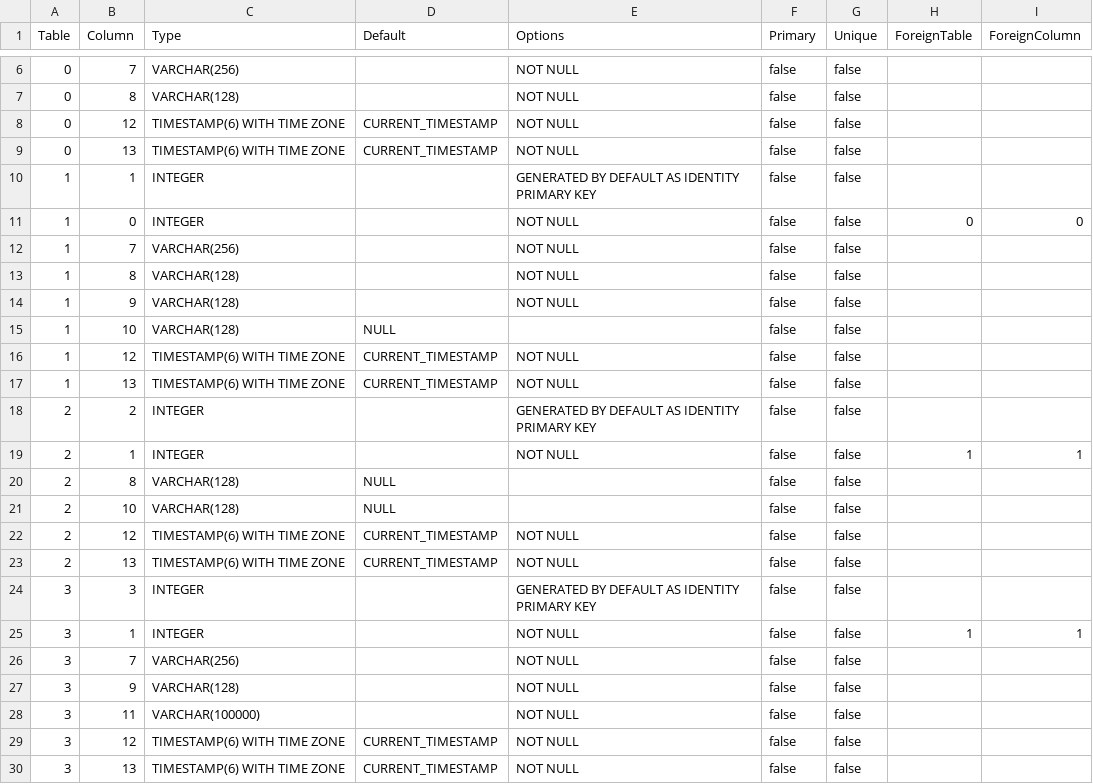
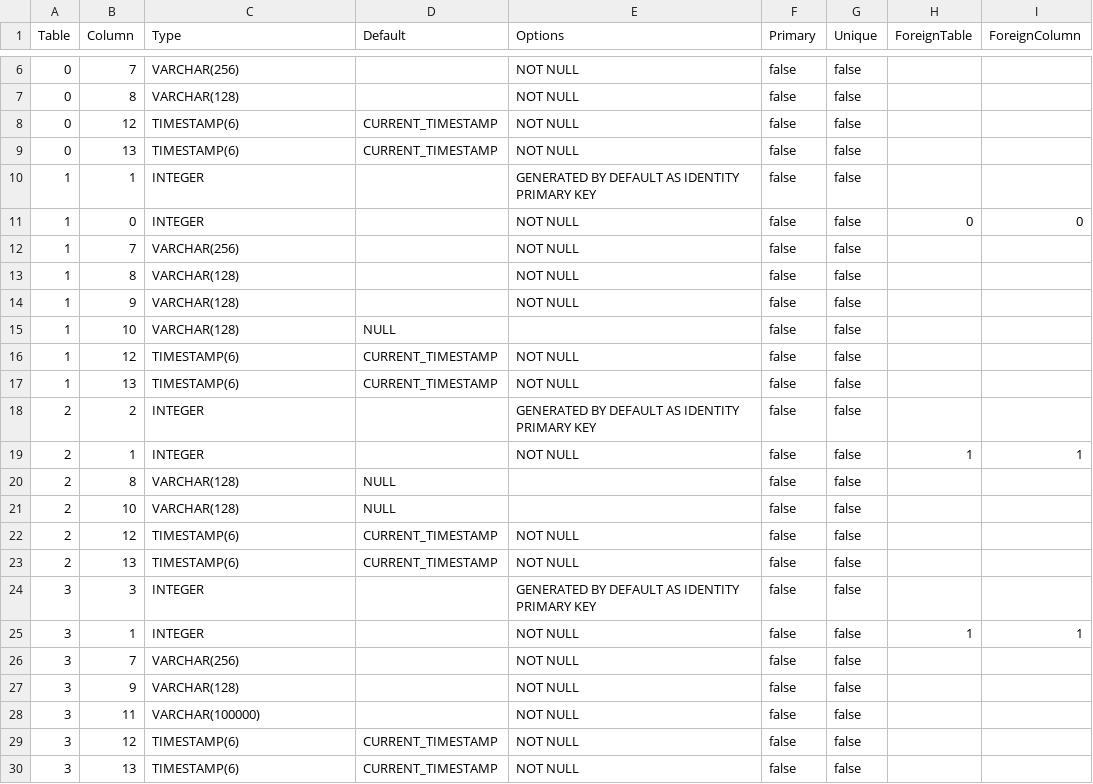
Before and after one commit to prrvchr/vCardOOo, a CSV file: vCardOOo/hsqldb/TableColumn.csv, drawn as a sheet; only a part is shown, gaps mark what is left out.

Commit message:
CardSync.jar Fix

```diff
--- a/vCardOOo/hsqldb/TableColumn.csv
+++ b/vCardOOo/hsqldb/TableColumn.csv
@@ -7,4 +7,4 @@ Table|Column|Type|Default|Options|Primary|Unique|ForeignTable|ForeignColumn
 0|8|VARCHAR(128)||NOT NULL|false|false||
-0|12|TIMESTAMP(6) WITH TIME ZONE|CURRENT_TIMESTAMP|NOT NULL|false|false||
-0|13|TIMESTAMP(6) WITH TIME ZONE|CURRENT_TIMESTAMP|NOT NULL|false|false||
+0|12|TIMESTAMP(6)|CURRENT_TIMESTAMP|NOT NULL|false|false||
+0|13|TIMESTAMP(6)|CURRENT_TIMESTAMP|NOT NULL|false|false||
 1|1|INTEGER||GENERATED BY DEFAULT AS IDENTITY PRIMARY KEY|false|false||
@@ -15,4 +15,4 @@ Table|Column|Type|Default|Options|Primary|Unique|ForeignTable|ForeignColumn
 1|10|VARCHAR(128)|NULL||false|false||
-1|12|TIMESTAMP(6) WITH TIME ZONE|CURRENT_TIMESTAMP|NOT NULL|false|false||
-1|13|TIMESTAMP(6) WITH TIME ZONE|CURRENT_TIMESTAMP|NOT NULL|false|false||
+1|12|TIMESTAMP(6)|CURRENT_TIMESTAMP|NOT NULL|false|false||
+1|13|TIMESTAMP(6)|CURRENT_TIMESTAMP|NOT NULL|false|false||
 2|2|INTEGER||GENERATED BY DEFAULT AS IDENTITY PRIMARY KEY|false|false||
@@ -21,4 +21,4 @@ Table|Column|Type|Default|Options|Primary|Unique|ForeignTable|ForeignColumn
 2|10|VARCHAR(128)|NULL||false|false||
-2|12|TIMESTAMP(6) WITH TIME ZONE|CURRENT_TIMESTAMP|NOT NULL|false|false||
-2|13|TIMESTAMP(6) WITH TIME ZONE|CURRENT_TIMESTAMP|NOT NULL|false|false||
+2|12|TIMESTAMP(6)|CURRENT_TIMESTAMP|NOT NULL|false|false||
+2|13|TIMESTAMP(6)|CURRENT_TIMESTAMP|NOT NULL|false|false||
 3|3|INTEGER||GENERATED BY DEFAULT AS IDENTITY PRIMARY KEY|false|false||
@@ -28,3 +28,3 @@ Table|Column|Type|Default|Options|Primary|Unique|ForeignTable|ForeignColumn
 3|11|VARCHAR(100000)||NOT NULL|false|false||
-3|12|TIMESTAMP(6) WITH TIME ZONE|CURRENT_TIMESTAMP|NOT NULL|false|false||
-3|13|TIMESTAMP(6) WITH TIME ZONE|CURRENT_TIMESTAMP|NOT NULL|false|false||
+3|12|TIMESTAMP(6)|CURRENT_TIMESTAMP|NOT NULL|false|false||
+3|13|TIMESTAMP(6)|CURRENT_TIMESTAMP|NOT NULL|false|false||
```
Also changed, not shown: 4 other files.
